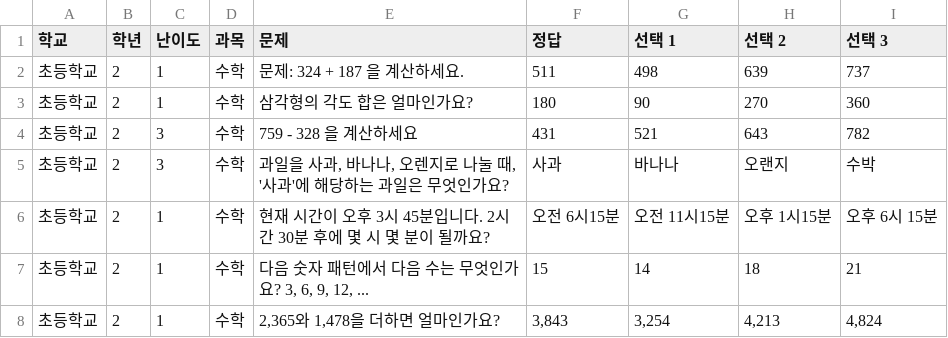
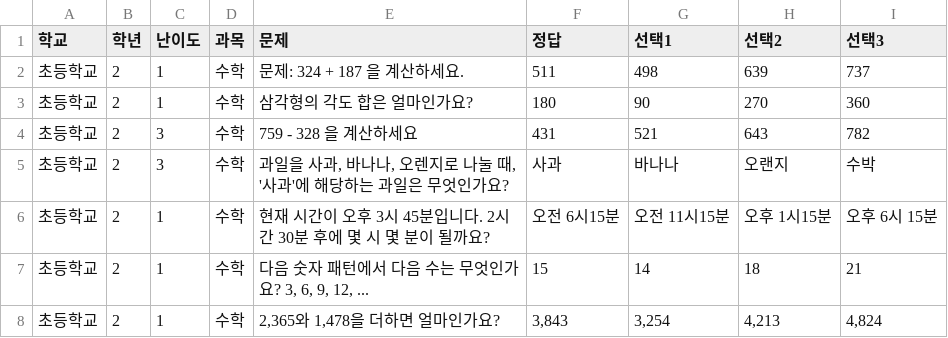
Before and after one commit to rmcube/friendly-UP, a CSV file: CSV_LIST/초등학교 2학년 수학 마지막.csv, drawn as a sheet; only a part is shown.

Commit message:
123

```diff
--- a/CSV_LIST/초등학교 2학년 수학 마지막.csv
+++ b/CSV_LIST/초등학교 2학년 수학 마지막.csv
@@ -1,2 +1,2 @@
-학교,학년,난이도,과목,문제,정답,선택 1,선택 2,선택 3
+학교,학년,난이도,과목,문제,정답,선택1,선택2,선택3
 초등학교,2,1,수학,문제: 324 + 187 을 계산하세요.,511,498,639,737
```
